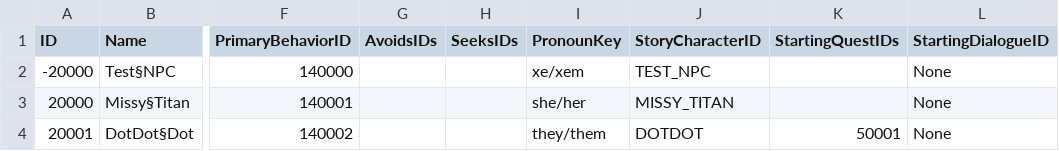
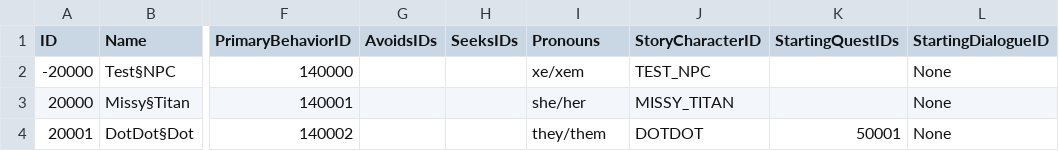
Before and after one commit to mxashlynn/Parquet, a CSV file: ExampleData/CharacterModels.csv, drawn as a sheet; only a part is shown, gaps mark what is left out; the diff names each change by its address in the sheet, - before the commit and + after, or states it on an @@ line.

```diff
--- a/ExampleData/CharacterModels.csv
+++ b/ExampleData/CharacterModels.csv
-I1: PronounKey
+I1: Pronouns
```
Also changed, not shown: ExampleData/BiomeRecipes.csv, ExampleData/BlockModels.csv, 3 other files.
